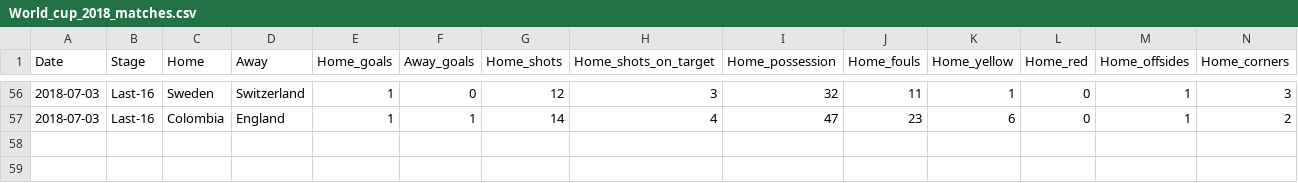
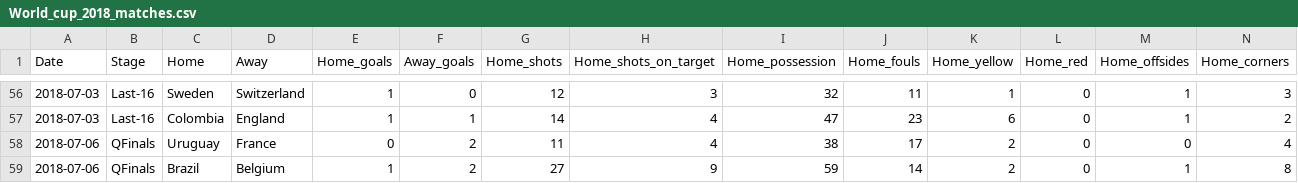
Before and after one commit to kjytay/FIFA-world-cup-2018, a CSV file: Data/World_cup_2018_matches.csv, drawn as a sheet; only a part is shown, gaps mark what is left out; rows hold the shown columns only; the diff names each change by its address in the sheet, - before the commit and + after, or states it on an @@ line.

```diff
--- a/Data/World_cup_2018_matches.csv
+++ b/Data/World_cup_2018_matches.csv
+row 58: 2018-07-06 | QFinals | Uruguay | France | 0 | 2 | 11 | 4 | 38 | 17 | 2 | 0 | 0 | 4
+row 59: 2018-07-06 | QFinals | Brazil | Belgium | 1 | 2 | 27 | 9 | 59 | 14 | 2 | 0 | 1 | 8
```
Also changed, not shown: Data/World_cup_2018_country.csv, Data/World_cup_2018_goals.csv.
